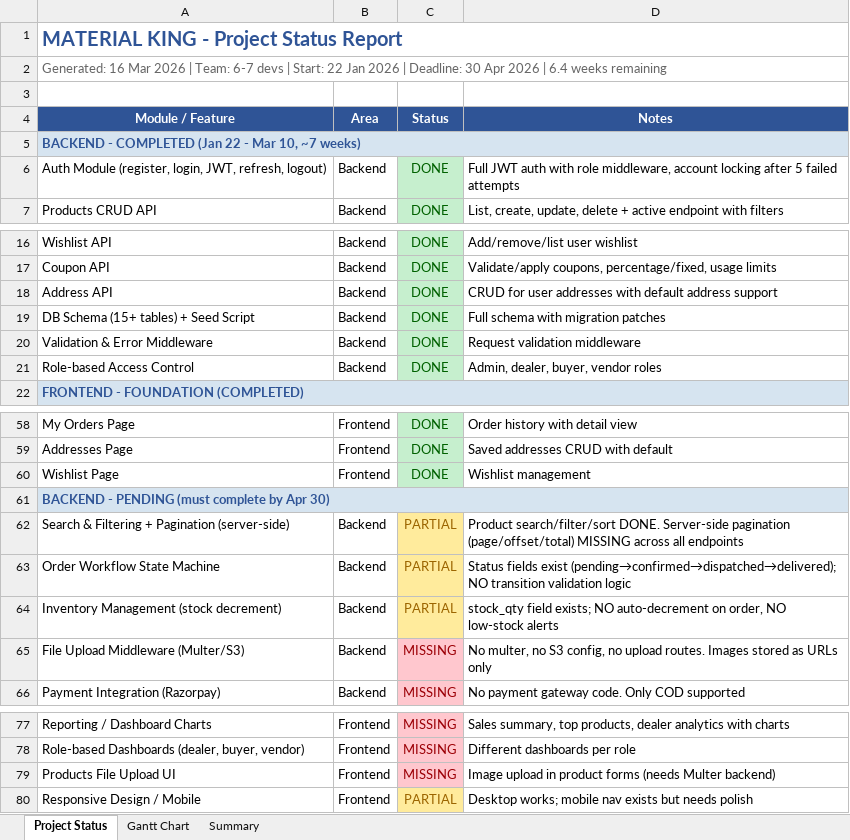
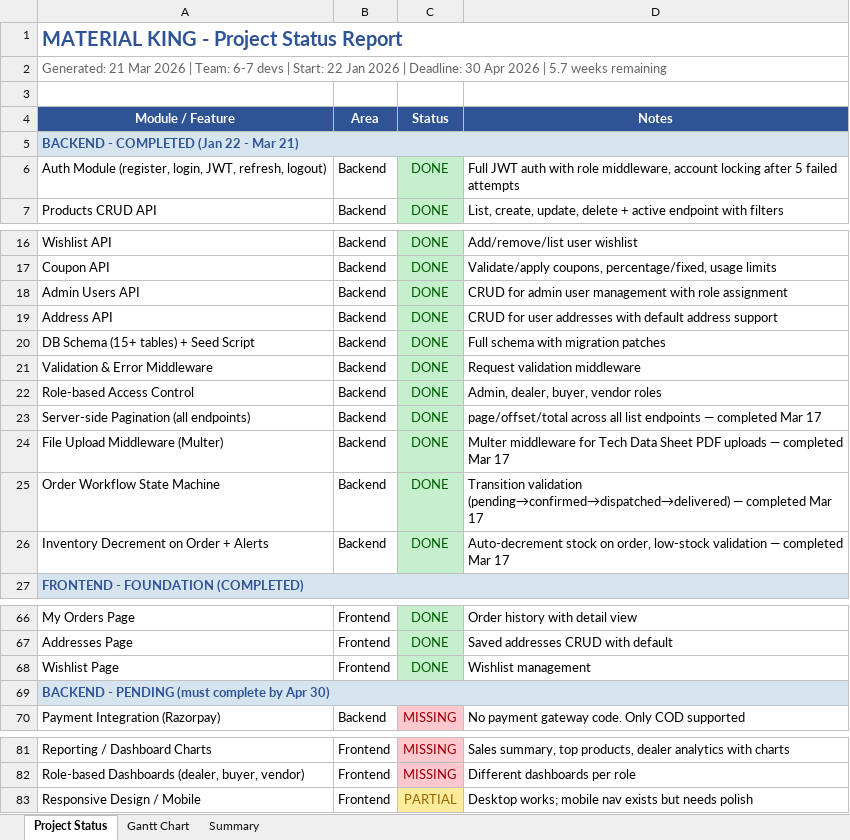
Before and after one commit to snehakreon/mkdb, an Excel workbook: MaterialKing_Gantt_Chart.xlsx, sheet Project Status, drawn as a sheet; only a part is shown, gaps mark what is left out; values as stored, in another font and other column widths than the file's, no borders; removed rows and columns are numbered as before the commit, all else as after; the diff covers the shown part only; the diff names each change by its address in the sheet, - before the commit and + after, or states it on an @@ line.

```diff
--- a/MaterialKing_Gantt_Chart.xlsx (sheet Project Status)
+++ b/MaterialKing_Gantt_Chart.xlsx (sheet Project Status)
-A2 (Module / Feature): Generated: 16 Mar 2026 | Team: 6-7 devs | Start: 22 Jan 2026 | Deadline: 30 Apr 2026 | 6.4 weeks remaining
+A2 (Module / Feature): Generated: 21 Mar 2026 | Team: 6-7 devs | Start: 22 Jan 2026 | Deadline: 30 Apr 2026 | 5.7 weeks remaining
-A5 (Module / Feature): BACKEND - COMPLETED (Jan 22 - Mar 10, ~7 weeks)
+A5 (Module / Feature): BACKEND - COMPLETED (Jan 22 - Mar 21)
+row 18: Admin Users API | Backend | DONE | CRUD for admin user management with role assignment
+row 23: Server-side Pagination (all endpoints) | Backend | DONE | page/offset/total across all list endpoints — completed Mar 17
+row 24: File Upload Middleware (Multer) | Backend | DONE | Multer middleware for Tech Data Sheet PDF uploads — completed Mar 17
+row 25: Order Workflow State Machine | Backend | DONE | Transition validation (pending→confirmed→dispatched→delivered) — completed Mar 17
+row 26: Inventory Decrement on Order + Alerts | Backend | DONE | Auto-decrement stock on order, low-stock validation — completed Mar 17
-row 62: Search & Filtering + Pagination (server-side) | Backend | PARTIAL | Product search/filter/sort DONE. Server-side pagination (page/offset/total) MISSING across all endpoints
-row 63: Order Workflow State Machine | Backend | PARTIAL | Status fields exist (pending→confirmed→dispatched→delivered); NO transition validation logic
-row 64: Inventory Management (stock decrement) | Backend | PARTIAL | stock_qty field exists; NO auto-decrement on order, NO low-stock alerts
-row 65: File Upload Middleware (Multer/S3) | Backend | MISSING | No multer, no S3 config, no upload routes. Images stored as URLs only
-row 79: Products File Upload UI | Frontend | MISSING | Image upload in product forms (needs Multer backend)
```
Also changed, not shown: 3 added rows and 3 edited cells elsewhere in this sheet, sheet Summary, sheet Gantt Chart, 1 other file.
